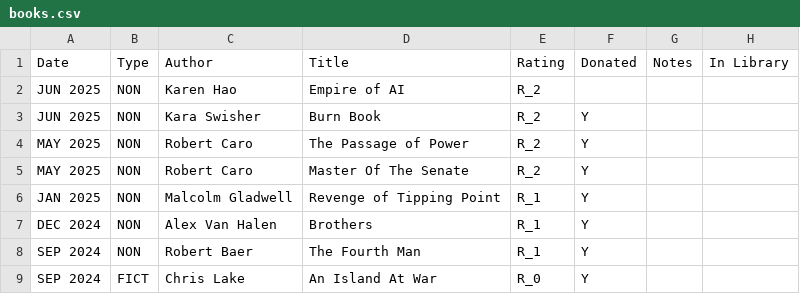
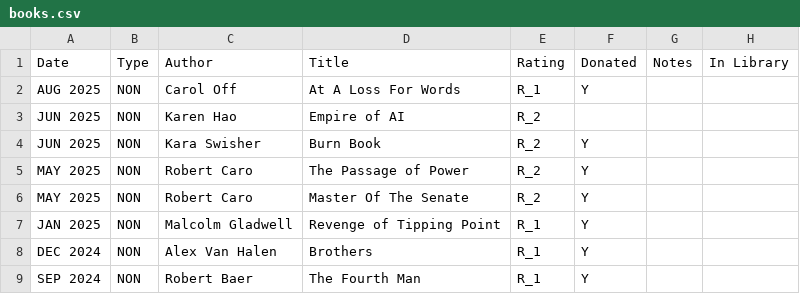
Before and after one commit to codetojoy/self, a CSV file: personal/non_tech_books/books.csv, drawn as a sheet; only a part is shown; the shorter side is filled out with more unchanged rows; the diff names each change by its address in the sheet, - before the commit and + after, or states it on an @@ line.

Commit message:
incremental update Sun 10 Aug 2025 16:13:08 ADT

```diff
--- a/personal/non_tech_books/books.csv
+++ b/personal/non_tech_books/books.csv
+row 2: AUG 2025 | NON | Carol Off | At A Loss For Words | R_1 | Y
```
